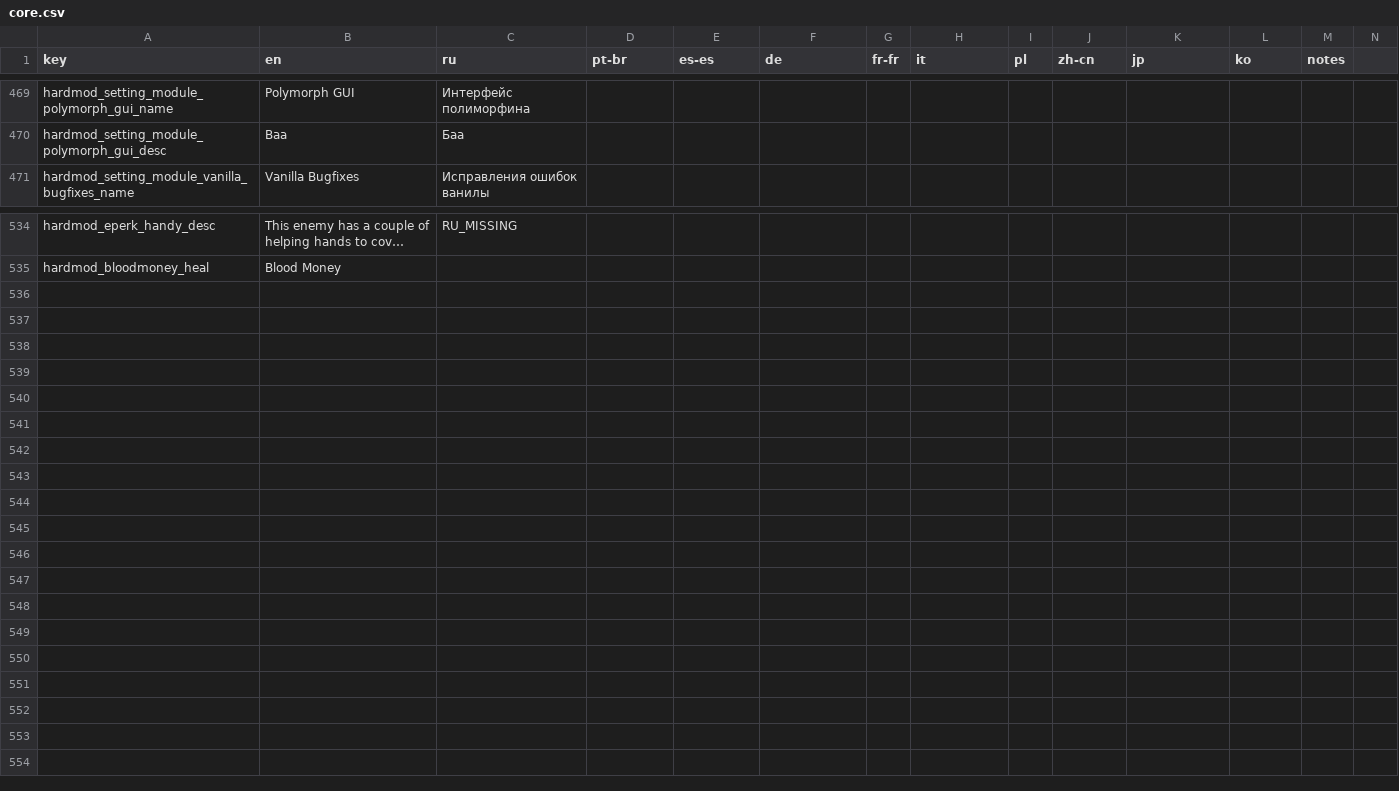
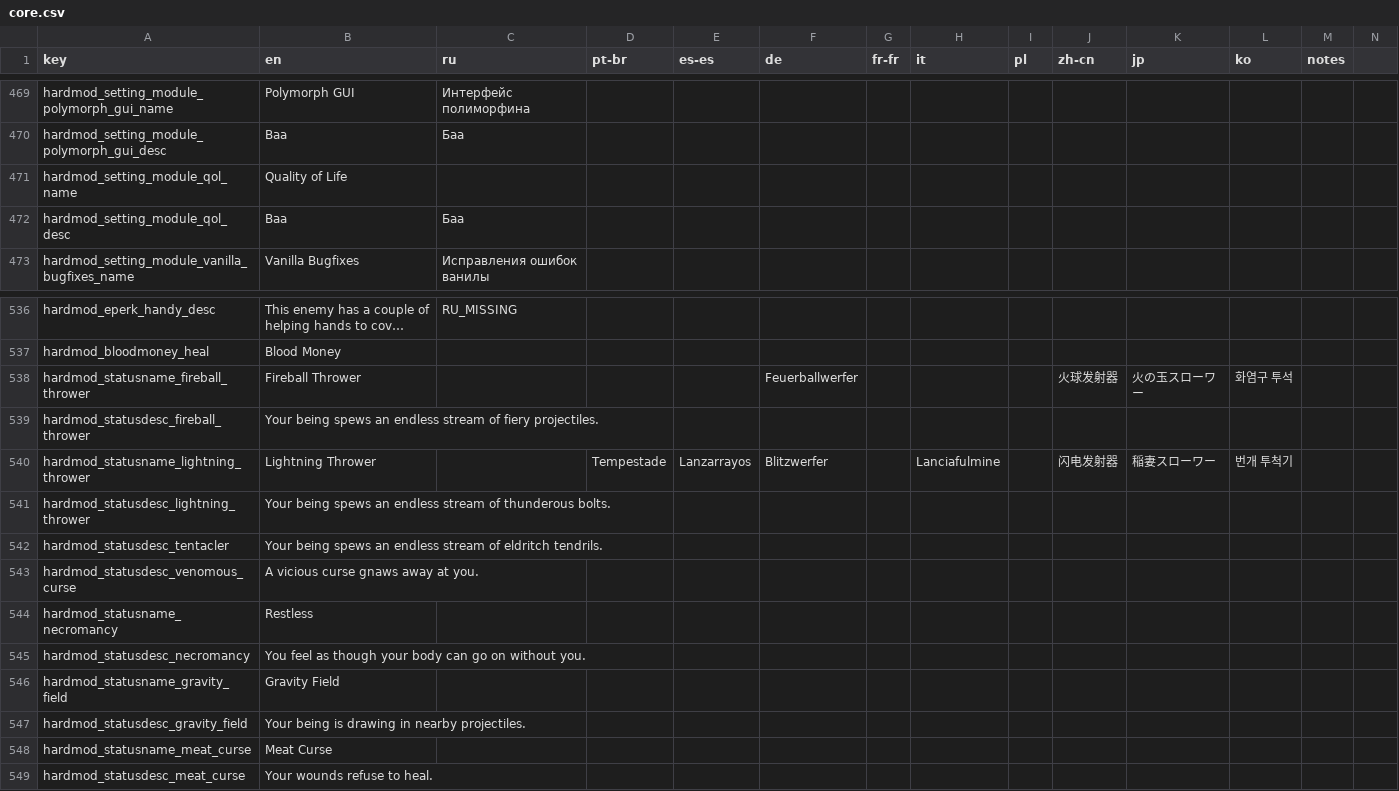
Before and after one commit to EvaisaDev/noita.hardmod, a CSV file: files/translations/core.csv, drawn as a sheet; only a part is shown, gaps mark what is left out; long unchanged cells end in …; rows hold the shown columns only; the diff names each change by its address in the sheet, - before the commit and + after, or states it on an @@ line.

Commit message:
refactored polymorph_gui module into qol module, added new qol to it

```diff
--- a/files/translations/core.csv
+++ b/files/translations/core.csv
+row 471: hardmod_setting_module_qol_name | Quality of Life
+row 472: hardmod_setting_module_qol_desc | Baa | Баа
+row 538: hardmod_statusname_fireball_thrower | Fireball Thrower |  |  |  | Feuerballwerfer |  |  |  | 火球发射器 | 火の玉スローワー | 화염구 투석
+row 539: hardmod_statusdesc_fireball_thrower | Your being spews an endless stream of fiery projectiles.
+row 540: hardmod_statusname_lightning_thrower | Lightning Thrower |  | Tempestade | Lanzarrayos | Blitzwerfer |  | Lanciafulmine |  | 闪电发射器 | 稲妻スローワー | 번개 투척기
+row 541: hardmod_statusdesc_lightning_thrower | Your being spews an endless stream of thunderous bolts.
+row 542: hardmod_statusdesc_tentacler | Your being spews an endless stream of eldritch tendrils.
+row 543: hardmod_statusdesc_venomous_curse | A vicious curse gnaws away at you.
+row 544: hardmod_statusname_necromancy | Restless
+row 545: hardmod_statusdesc_necromancy | You feel as though your body can go on without you.
+row 546: hardmod_statusname_gravity_field | Gravity Field
+row 547: hardmod_statusdesc_gravity_field | Your being is drawing in nearby projectiles.
+row 548: hardmod_statusname_meat_curse | Meat Curse
+row 549: hardmod_statusdesc_meat_curse | Your wounds refuse to heal.
```
Also changed, not shown: 16 other files.
